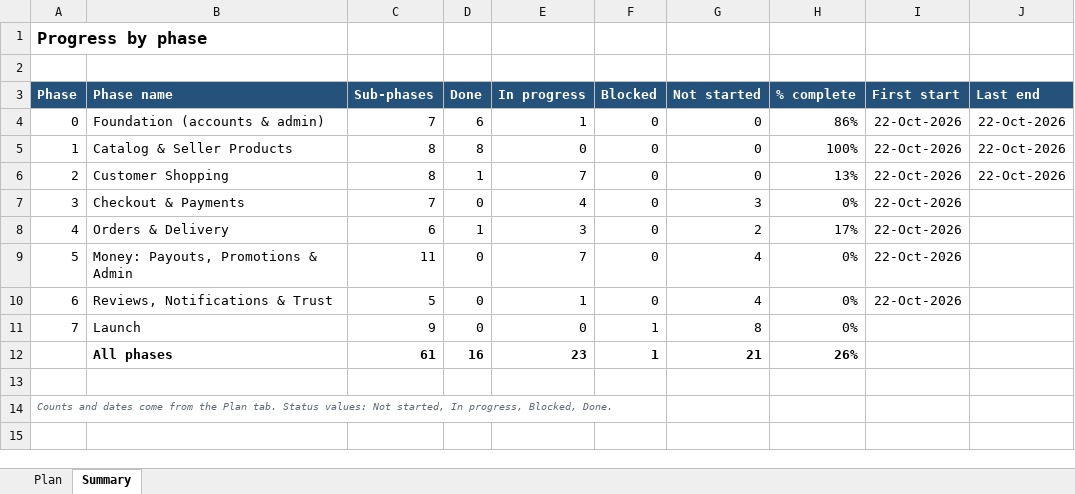
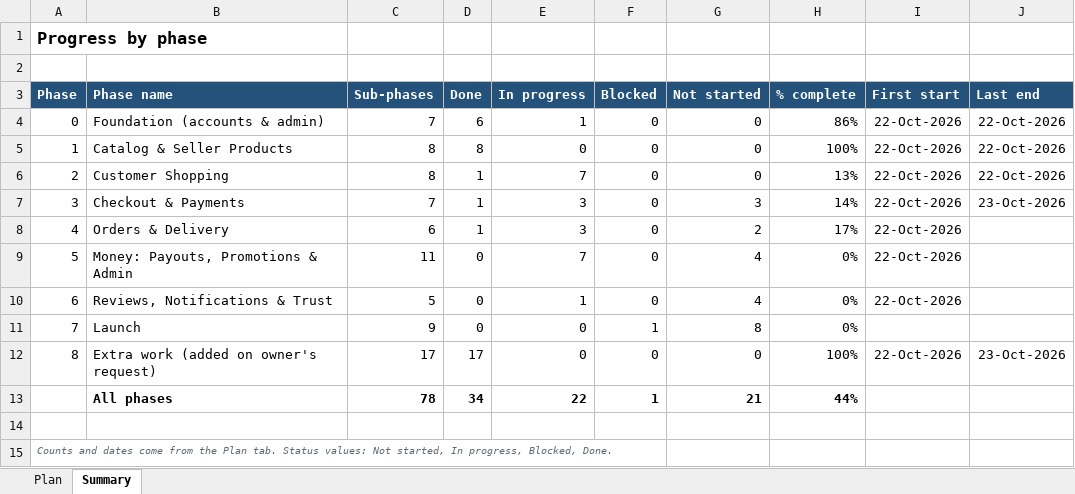
Before and after one commit to hkmanik/rgbkart-cloude, an Excel workbook: docs/RGBKart_Project_Plan.xlsx, sheet Summary, drawn as a sheet; values as stored, in another font and other column widths than the file's, no borders; conditional formats not drawn; addresses are those after the commit; the diff names each change by its address in the sheet, - before the commit and + after, or states it on an @@ line.

```diff
--- a/docs/RGBKart_Project_Plan.xlsx (sheet Summary)
+++ b/docs/RGBKart_Project_Plan.xlsx (sheet Summary)
-D7 (Done): 0
+D7 (Done): 1
-E7 (In progress): 4
+E7 (In progress): 3
-H7 (% complete): 0%
+H7 (% complete): 14%
-J7 (Last end): (empty)
+J7 (Last end): 23-Oct-2026
+row 12: 8 | Extra work (added on owner's request) | 17 | 17 | 0 | 0 | 0 | 100% | 22-Oct-2026 | 23-Oct-2026
-C13 (Sub-phases): 61
+C13 (Sub-phases): 78
-D13 (Done): 16
+D13 (Done): 34
-E13 (In progress): 23
+E13 (In progress): 22
-H13 (% complete): 26%
+H13 (% complete): 44%
```
Also changed, not shown: sheet Plan, formulas that keep their value.
